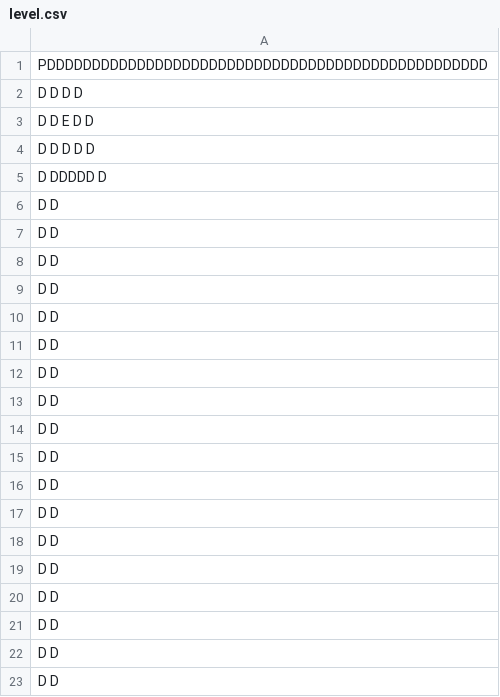
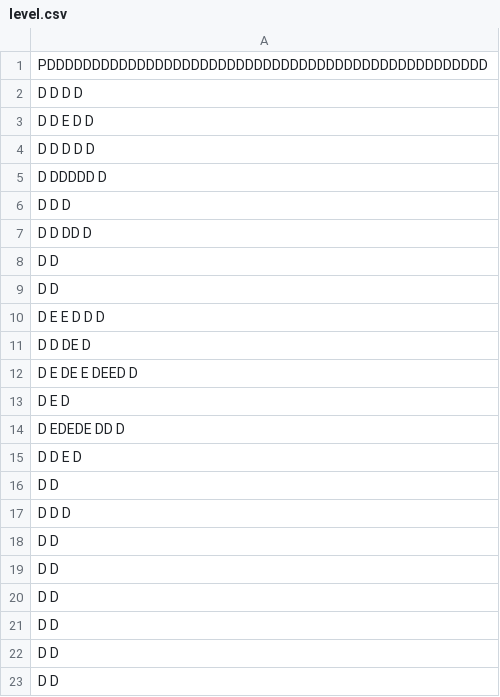
Before and after one commit to RobinZeitlin/SDL2, a CSV file: src/levels/level.csv, drawn as a sheet; only a part is shown.

```diff
--- a/src/levels/level.csv
+++ b/src/levels/level.csv
@@ -5,14 +5,14 @@ D                   D   D       D                D
 D                   DDDDD                        D
+D                               D                D
+D                            D  DD               D
 D                                                D
 D                                                D
+D              E E           D D                 D
+D               D DE                             D
+D             E DE  E            DEED            D
+D                  E                             D
+D              EDEDE              DD             D
+D                            D E                 D
 D                                                D
-D                                                D
-D                                                D
-D                                                D
-D                                                D
-D                                                D
-D                                                D
-D                                                D
-D                                                D
-D                                                D
+D                           D                    D
 D                                                D
```
Also changed, not shown: 12 other files.
